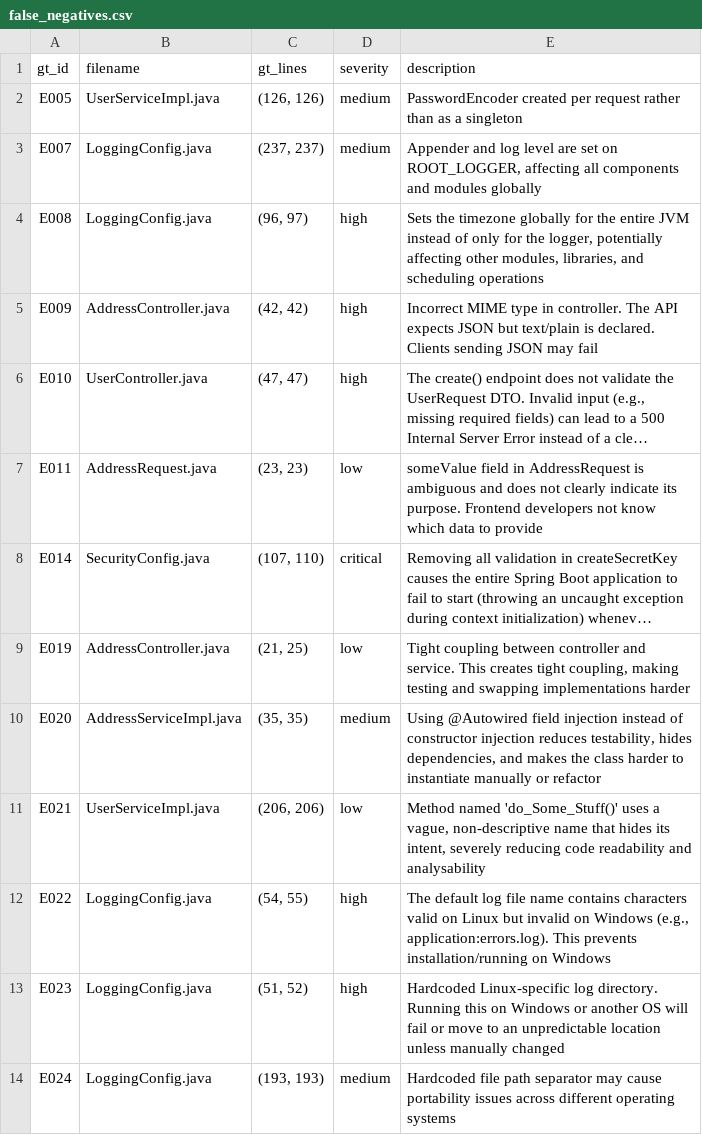
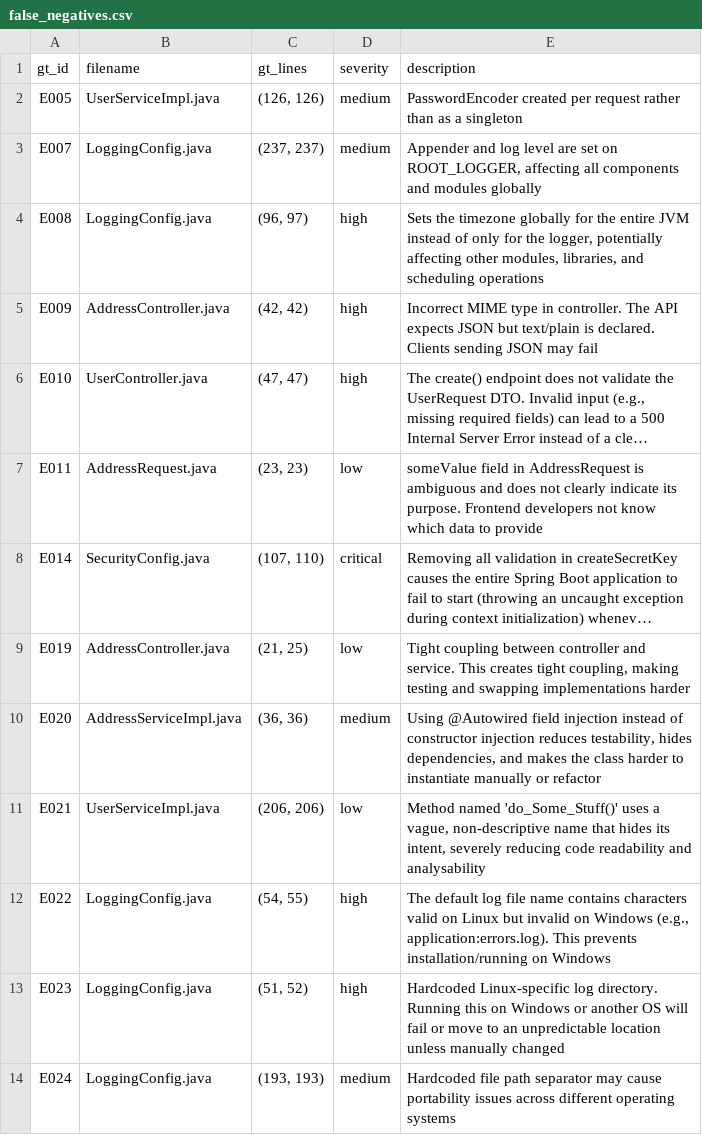
Before and after one commit to G1t-Happens/llm-code-quality-experiment, a CSV file: docs/experiment/analysis/openai/openai_fault_bugs_20251121_172753/false_negatives.csv, drawn as a sheet; long unchanged cells end in …; the diff names each change by its address in the sheet, - before the commit and + after, or states it on an @@ line.

```diff
--- a/docs/experiment/analysis/openai/openai_fault_bugs_20251121_172753/false_negatives.csv
+++ b/docs/experiment/analysis/openai/openai_fault_bugs_20251121_172753/false_negatives.csv
-C10 (gt_lines): (35, 35)
+C10 (gt_lines): (36, 36)
```
Also changed, not shown: docs/experiment/analysis/grok/grok_fault_bugs_20251121_172639/true_positives.csv, docs/experiment/analysis/grok/grok_fault_bugs_20251121_181023/false_negatives.csv, 9 other files.
